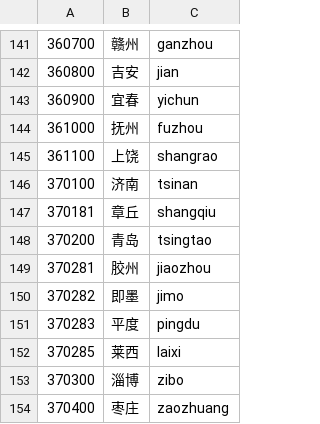
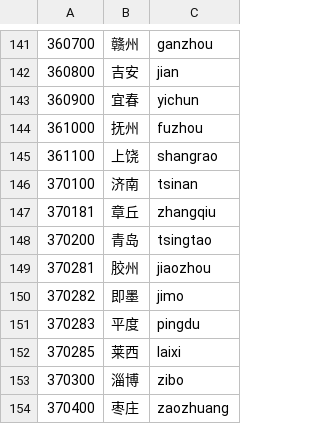
Before and after one commit to nondanee/kuuki-heroku, a CSV file: initialization/cities.csv, drawn as a sheet; only a part is shown, gaps mark what is left out.

```diff
--- a/initialization/cities.csv
+++ b/initialization/cities.csv
@@ -146,3 +146,3 @@
 370100,济南,tsinan
-370181,章丘,shangqiu
+370181,章丘,zhangqiu
 370200,青岛,tsingtao
```
Also changed, not shown: 2 other files.
